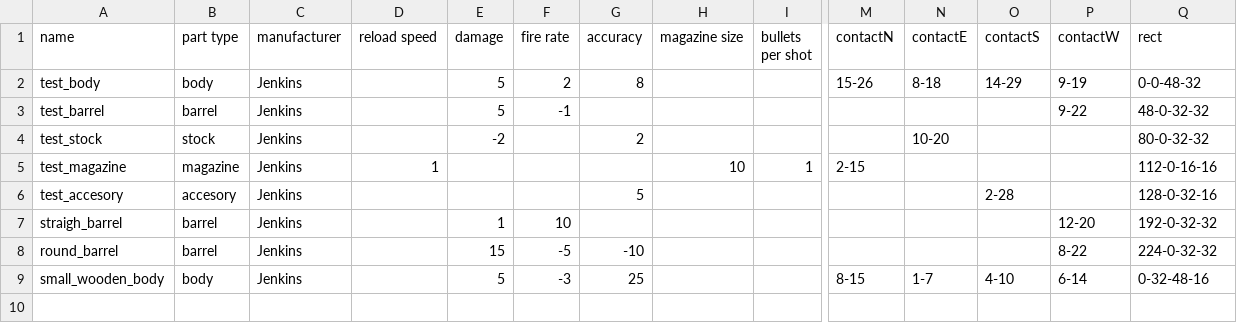
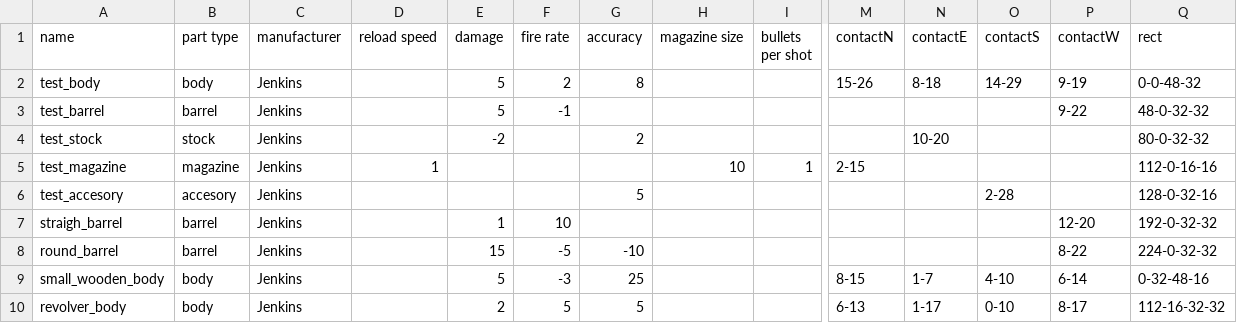
Before and after one commit to bramvanwersch/rogueLike, a CSV file: data/info/parts.csv, drawn as a sheet; only a part is shown, gaps mark what is left out; rows hold the shown columns only; the diff names each change by its address in the sheet, - before the commit and + after, or states it on an @@ line.

Commit message:
added some weapon parts and fixing some bugs with varaible sizes of weapon parts

```diff
--- a/data/info/parts.csv
+++ b/data/info/parts.csv
+row 10: revolver_body | body | Jenkins |  | 2 | 5 | 5 |  |  | 6-13 | 1-17 | 0-10 | 8-17 | 112-16-32-32
```
Also changed, not shown: 2 other files.
